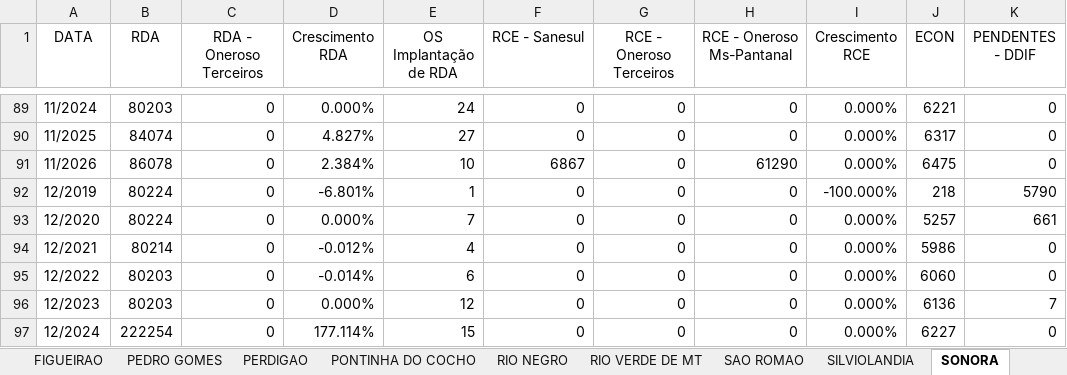
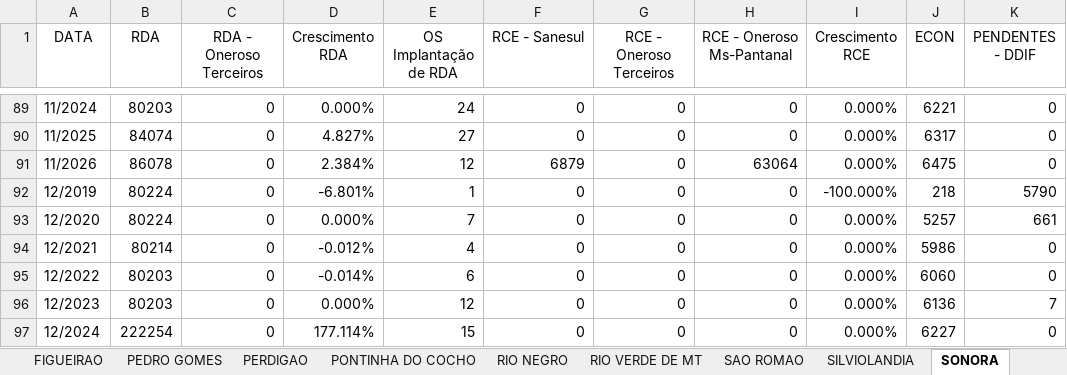
Before and after one commit to OtavioDayrots/Registro_Regional_MS, an Excel workbook: regionais/registroCXM.xlsx, sheet SONORA, drawn as a sheet; only a part is shown, gaps mark what is left out; values as stored, in another font and other column widths than the file's, no borders; the diff names each change by its address in the sheet, - before the commit and + after, or states it on an @@ line.

```diff
--- a/regionais/registroCXM.xlsx (sheet SONORA)
+++ b/regionais/registroCXM.xlsx (sheet SONORA)
-E91 (OS Implantação de RDA): 10
+E91 (OS Implantação de RDA): 12
-F91 (RCE - Sanesul): 6867
+F91 (RCE - Sanesul): 6879
-H91 (RCE - Oneroso Ms-Pantanal): 61290
+H91 (RCE - Oneroso Ms-Pantanal): 63064
```
Also changed, not shown: sheet RIO VERDE DE MT, sheet COXIM, sheet AREADO, sheet SAO ROMAO, sheet PERDIGAO, sheet ALVES PLANALTO, 8 more sheets, regionais/registroDOS.xlsx, regionais/registroJIM.xlsx, 8 other files.
